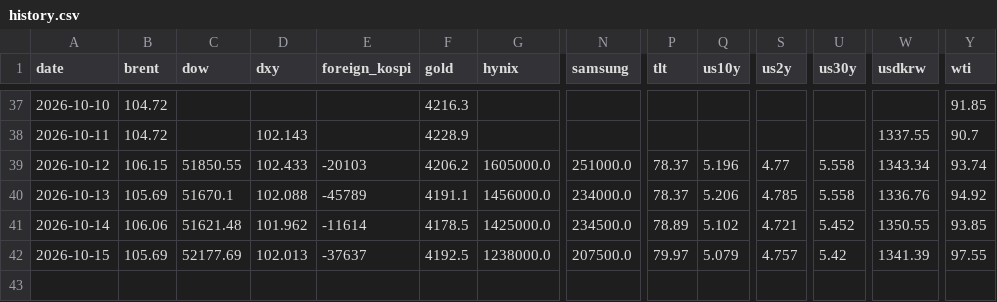
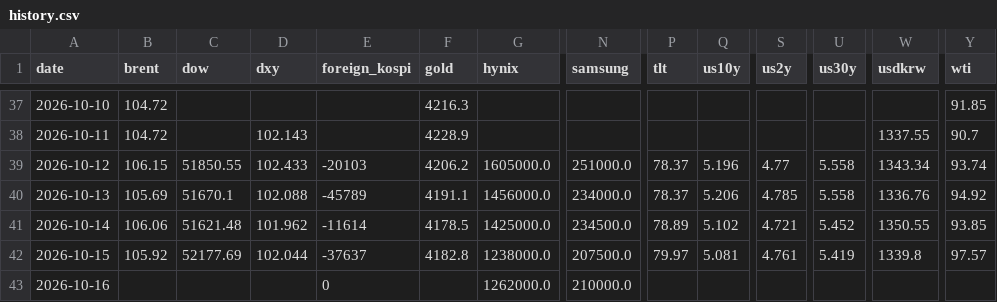
Before and after one commit to chkchp0702-spec/market-strategy-report, a CSV file: market/history.csv, drawn as a sheet; only a part is shown, gaps mark what is left out; rows hold the shown columns only; the diff names each change by its address in the sheet, - before the commit and + after, or states it on an @@ line.

```diff
--- a/market/history.csv
+++ b/market/history.csv
-B42 (brent): 105.69
+B42 (brent): 105.92
-D42 (dxy): 102.013
+D42 (dxy): 102.044
-F42 (gold): 4192.5
+F42 (gold): 4182.8
-Q42 (us10y): 5.079
+Q42 (us10y): 5.081
-S42 (us2y): 4.757
+S42 (us2y): 4.761
-U42 (us30y): 5.42
+U42 (us30y): 5.419
-W42 (usdkrw): 1341.39
+W42 (usdkrw): 1339.8
-Y42 (wti): 97.55
+Y42 (wti): 97.57
+row 43: 2026-10-16 |  |  |  | 0 |  | 1262000.0 | 210000.0
```
Also changed, not shown: 13 other files.
